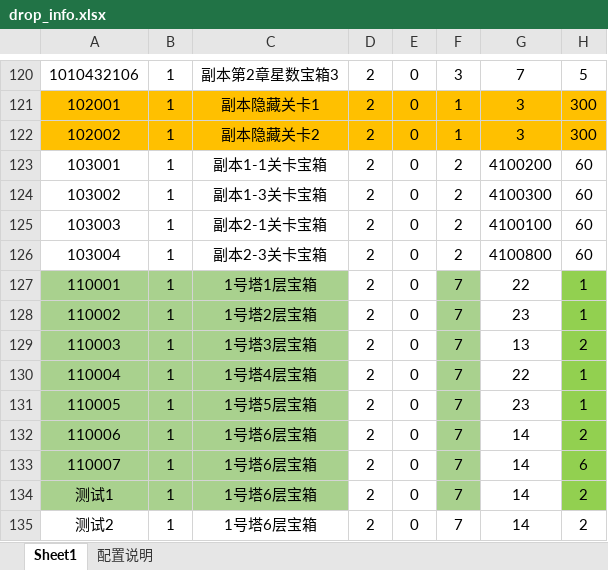
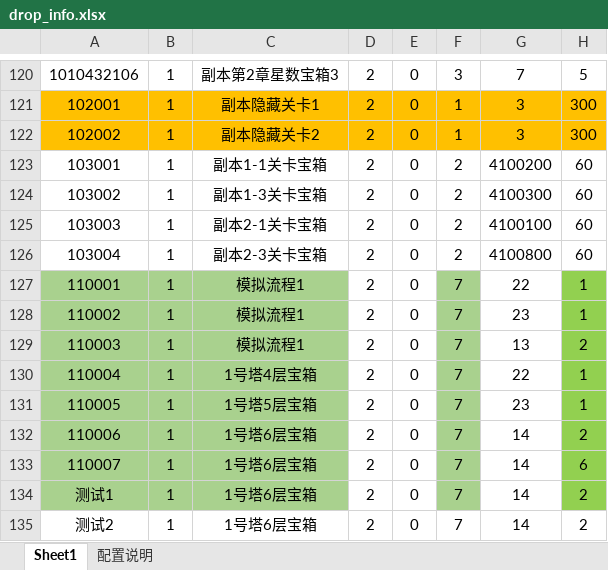
Before and after one commit to jarvanstack/git-demo, an Excel workbook: 1019_drop/drop_info.xlsx, sheet Sheet1, drawn as a sheet; only a part is shown, gaps mark what is left out; values as stored, in another font and other column widths than the file's, no borders; conditional formats not drawn; the diff names each change by its address in the sheet, - before the commit and + after, or states it on an @@ line.

Commit message:
A: 模拟流程1

```diff
--- a/1019_drop/drop_info.xlsx (sheet Sheet1)
+++ b/1019_drop/drop_info.xlsx (sheet Sheet1)
-C127: 1号塔1层宝箱
+C127: 模拟流程1
-C128: 1号塔2层宝箱
+C128: 模拟流程1
-C129: 1号塔3层宝箱
+C129: 模拟流程1
```
